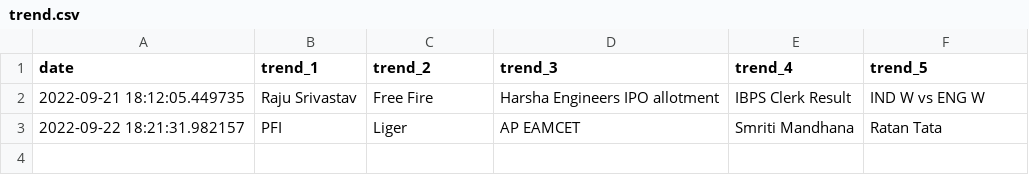
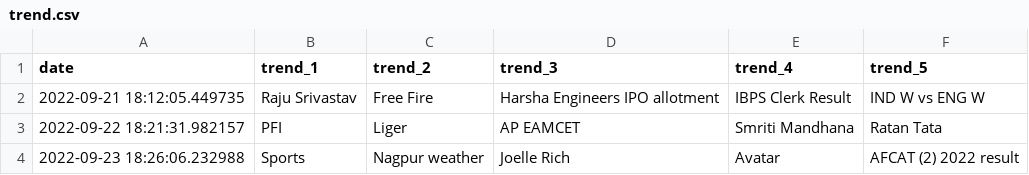
Before and after one commit to iusekarma/trendlogger, a CSV file: trend.csv, drawn as a sheet.

```diff
--- a/trend.csv
+++ b/trend.csv
@@ -3 +3,2 @@ date,trend_1,trend_2,trend_3,trend_4,trend_5
 2022-09-22 18:21:31.982157,PFI,Liger,AP EAMCET,Smriti Mandhana,Ratan Tata
+2022-09-23 18:26:06.232988,Sports,Nagpur weather,Joelle Rich,Avatar,AFCAT (2) 2022 result
```
Also changed, not shown: 1 other file.
